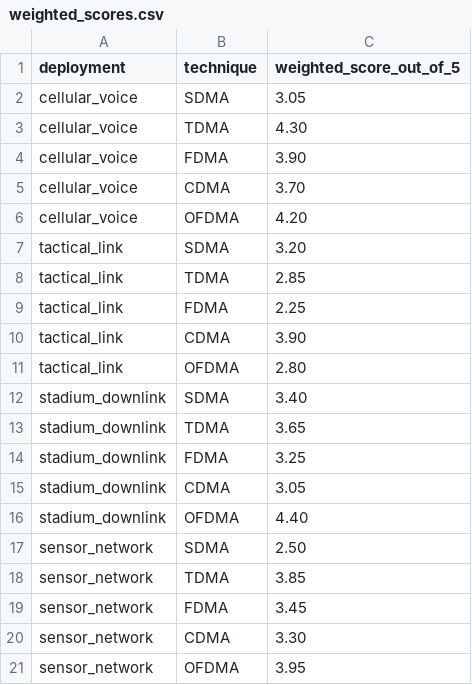
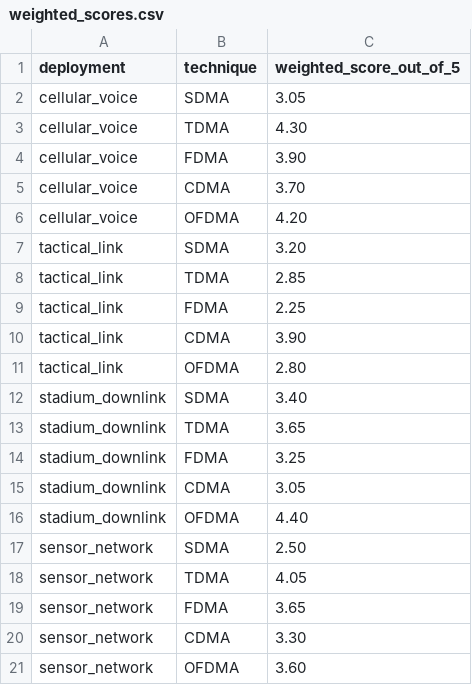
Before and after one commit to Selva4306/ITA-0312-Mobile-Computing, a CSV file: Assignment/Assignment 2/Q6/data/weighted_scores.csv, drawn as a sheet.

Commit message:
Refine Q6 sensor deployment scoring

```diff
--- a/Assignment/Assignment 2/Q6/data/weighted_scores.csv
+++ b/Assignment/Assignment 2/Q6/data/weighted_scores.csv
@@ -17,5 +17,5 @@ stadium_downlink,OFDMA,4.40
 sensor_network,SDMA,2.50
-sensor_network,TDMA,3.85
-sensor_network,FDMA,3.45
+sensor_network,TDMA,4.05
+sensor_network,FDMA,3.65
 sensor_network,CDMA,3.30
-sensor_network,OFDMA,3.95
+sensor_network,OFDMA,3.60
```
